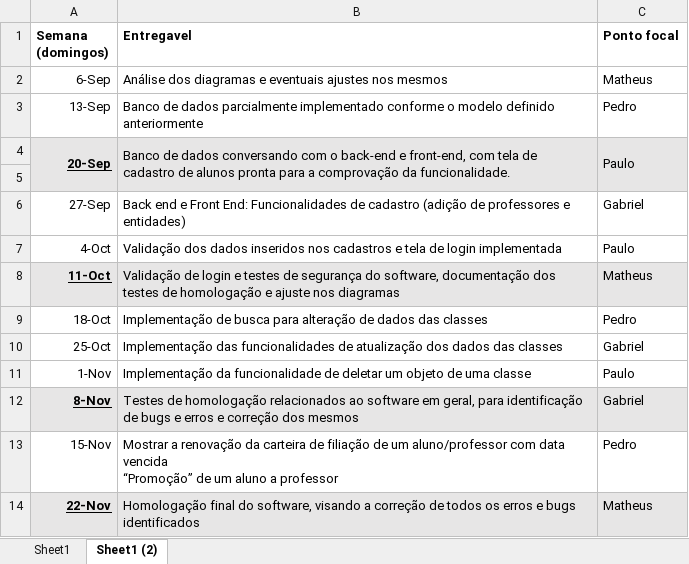
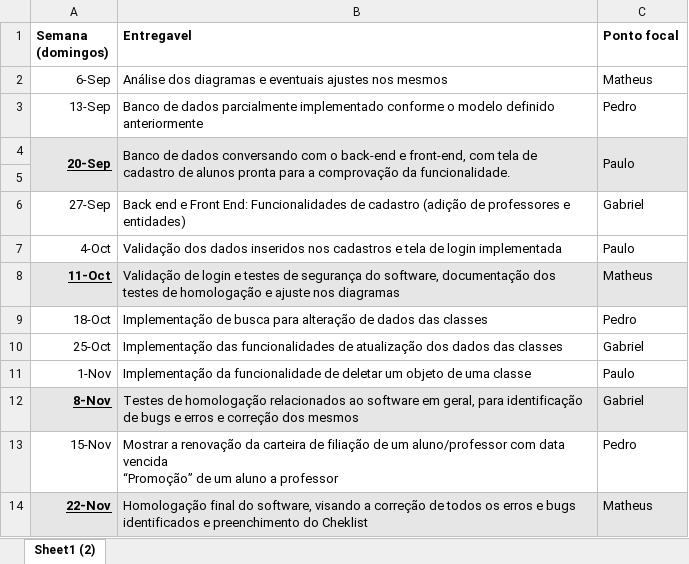
Before and after one commit to paulo0barboosa/judocas, an Excel workbook: docs/Cronograma.xlsx, sheet Sheet1 (2), drawn as a sheet; values as stored, in another font and other column widths than the file's, no borders; the diff names each change by its address in the sheet, - before the commit and + after, or states it on an @@ line.

```diff
--- a/docs/Cronograma.xlsx (sheet Sheet1 (2))
+++ b/docs/Cronograma.xlsx (sheet Sheet1 (2))
-sheet tab: Sheet1
-B14 (Entregavel): …bugs identificados
+B14 (Entregavel): …bugs identificados e preenchimento do Cheklist
```
Also changed, not shown: 13 other files.
